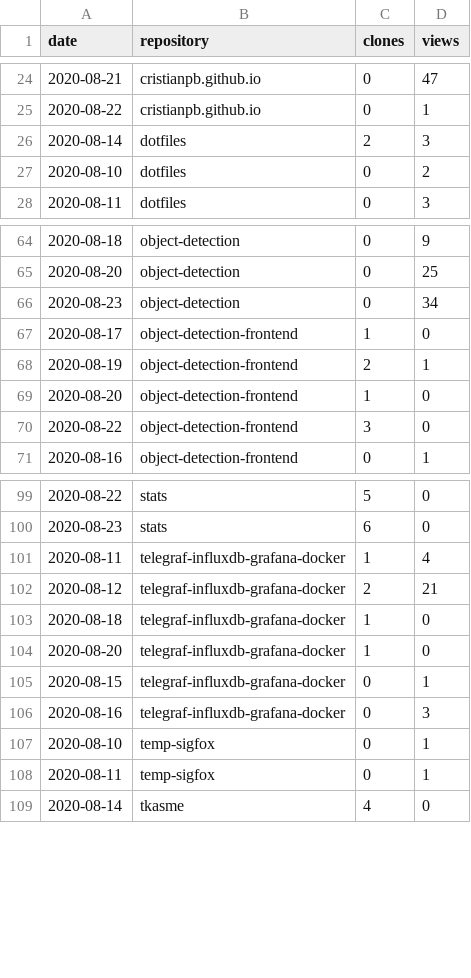
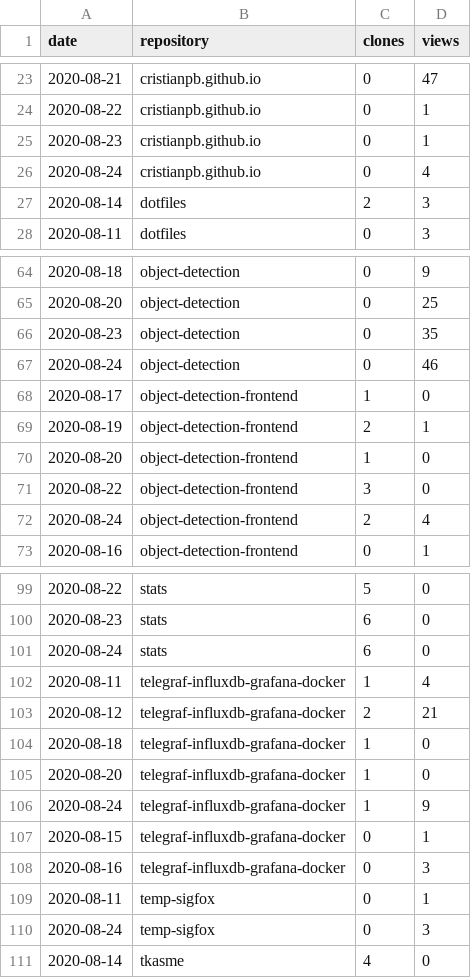
Before and after one commit to cristianpb/stats, a CSV file: github-visits.csv, drawn as a sheet; only a part is shown, gaps mark what is left out; the diff covers the shown part only.

```diff
--- a/github-visits.csv
+++ b/github-visits.csv
@@ -25,4 +24,5 @@ date,repository,clones,views
 2020-08-22,cristianpb.github.io,0,1
+2020-08-23,cristianpb.github.io,0,1
+2020-08-24,cristianpb.github.io,0,4
 2020-08-14,dotfiles,2,3
-2020-08-10,dotfiles,0,2
 2020-08-11,dotfiles,0,3
@@ -65,3 +65,4 @@ date,repository,clones,views
 2020-08-20,object-detection,0,25
-2020-08-23,object-detection,0,34
+2020-08-23,object-detection,0,35
+2020-08-24,object-detection,0,46
 2020-08-17,object-detection-frontend,1,0
@@ -70,2 +71,3 @@ date,repository,clones,views
 2020-08-22,object-detection-frontend,3,0
+2020-08-24,object-detection-frontend,2,4
 2020-08-16,object-detection-frontend,0,1
@@ -100,2 +100,3 @@ date,repository,clones,views
 2020-08-23,stats,6,0
+2020-08-24,stats,6,0
 2020-08-11,telegraf-influxdb-grafana-docker,1,4
@@ -104,6 +105,7 @@ date,repository,clones,views
 2020-08-20,telegraf-influxdb-grafana-docker,1,0
+2020-08-24,telegraf-influxdb-grafana-docker,1,9
 2020-08-15,telegraf-influxdb-grafana-docker,0,1
 2020-08-16,telegraf-influxdb-grafana-docker,0,3
-2020-08-10,temp-sigfox,0,1
 2020-08-11,temp-sigfox,0,1
+2020-08-24,temp-sigfox,0,3
 2020-08-14,tkasme,4,0
```
Also changed, not shown: 3 added rows and 6 removed rows elsewhere in this file, github-repositories.csv.
